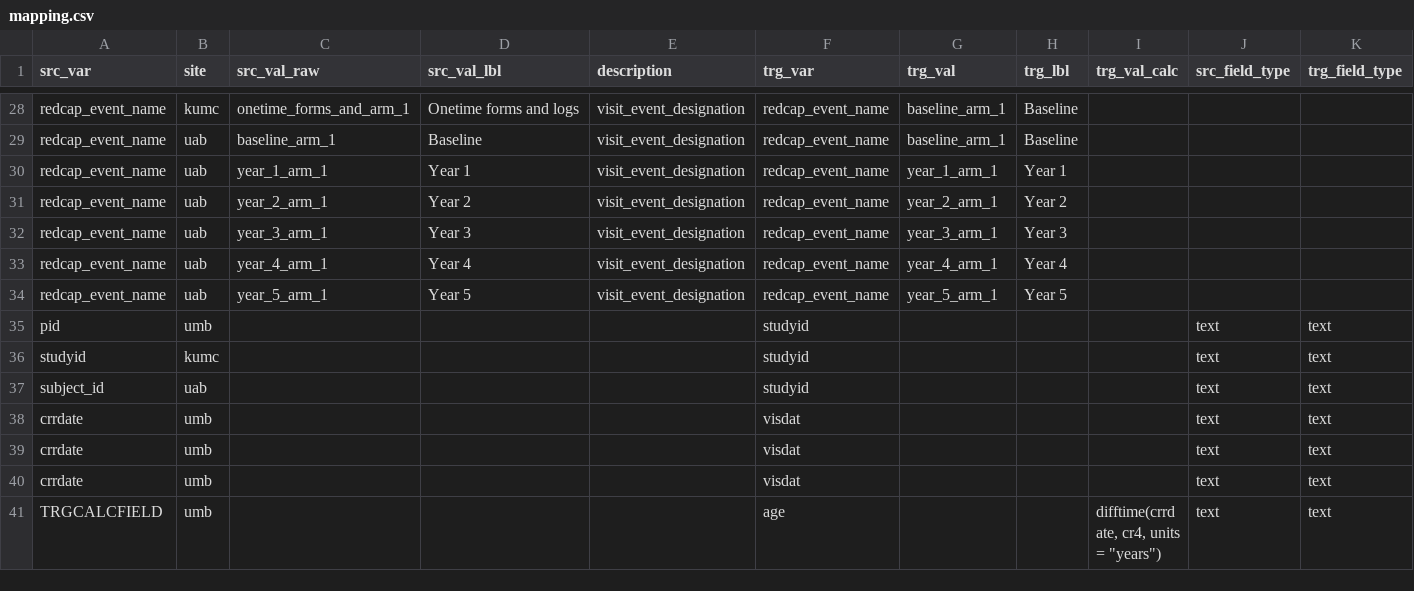
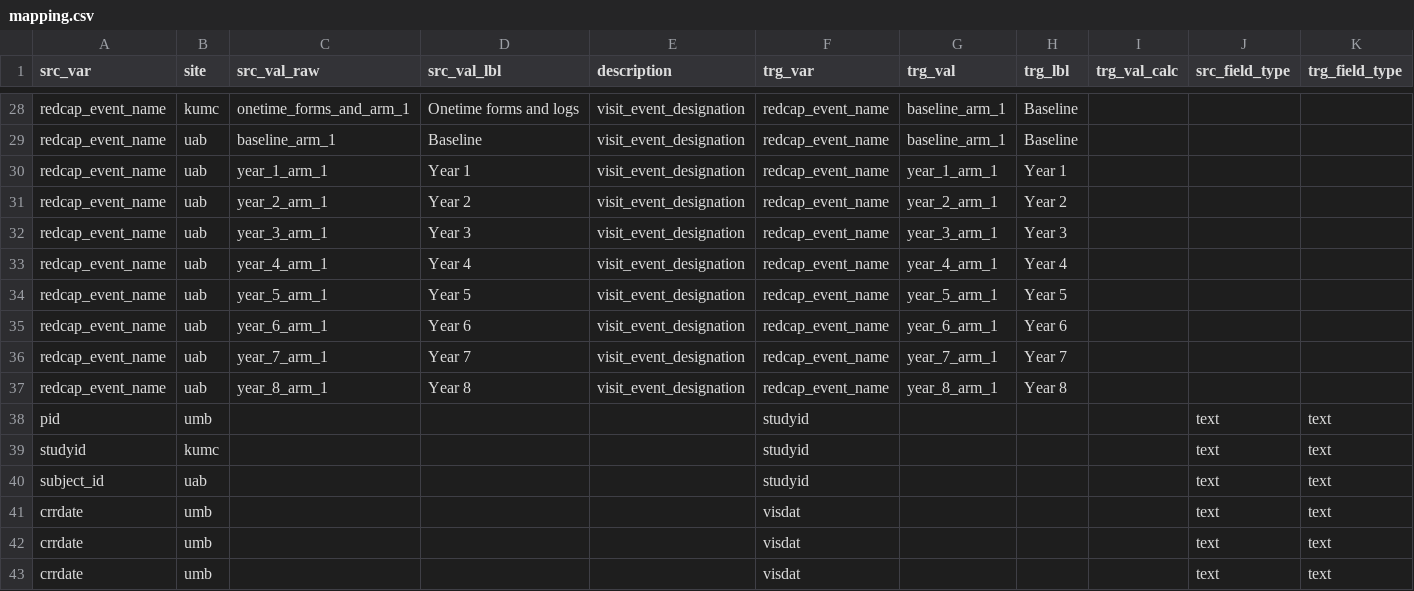
Before and after one commit to kumc-bmi/PKD-Import-and-Mapping, a CSV file: csvs/mapping.csv, drawn as a sheet; only a part is shown, gaps mark what is left out; the shorter side is filled out with more unchanged rows; rows hold the shown columns only; the diff names each change by its address in the sheet, - before the commit and + after, or states it on an @@ line.

Commit message:
update arm mapping for uab

```diff
--- a/csvs/mapping.csv
+++ b/csvs/mapping.csv
+row 35: redcap_event_name | uab | year_6_arm_1 | Year 6 | visit_event_designation | redcap_event_name | year_6_arm_1 | Year 6
+row 36: redcap_event_name | uab | year_7_arm_1 | Year 7 | visit_event_designation | redcap_event_name | year_7_arm_1 | Year 7
+row 37: redcap_event_name | uab | year_8_arm_1 | Year 8 | visit_event_designation | redcap_event_name | year_8_arm_1 | Year 8
```
